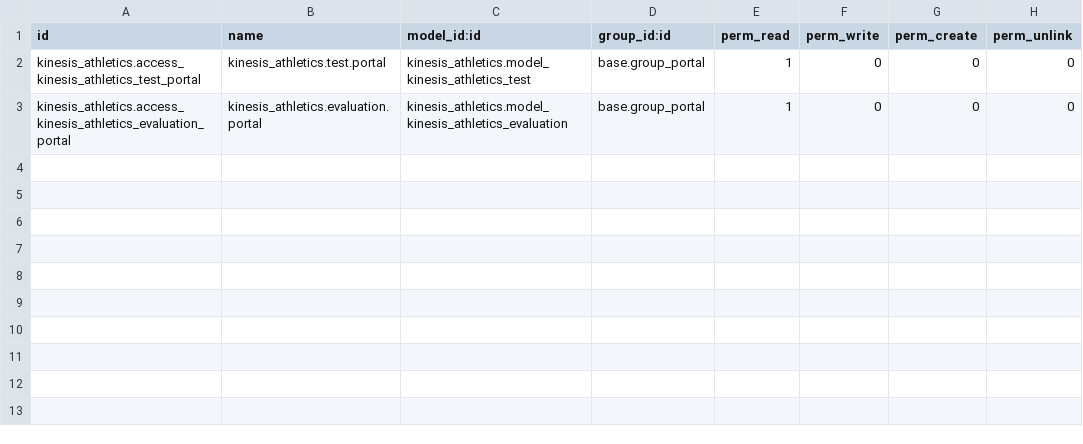
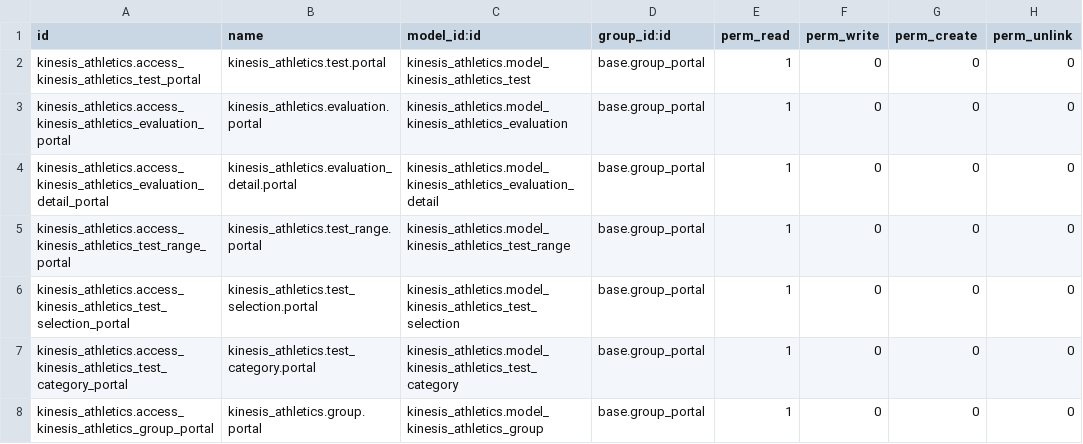
Before and after one commit to ingadhoc/odoo-kinesis-athletics, a CSV file: addons/kinesis_portal/security/ir.model.access.csv, drawn as a sheet; the diff names each change by its address in the sheet, - before the commit and + after, or states it on an @@ line.

Commit message:
[FIX] portal user

```diff
--- a/addons/kinesis_portal/security/ir.model.access.csv
+++ b/addons/kinesis_portal/security/ir.model.access.csv
+row 4: kinesis_athletics.access_kinesis_athletics_evaluation_detail_portal | kinesis_athletics.evaluation_detail.portal | kinesis_athletics.model_kinesis_athletics_evaluation_detail | base.group_portal | 1 | 0 | 0 | 0
+row 5: kinesis_athletics.access_kinesis_athletics_test_range_portal | kinesis_athletics.test_range.portal | kinesis_athletics.model_kinesis_athletics_test_range | base.group_portal | 1 | 0 | 0 | 0
+row 6: kinesis_athletics.access_kinesis_athletics_test_selection_portal | kinesis_athletics.test_selection.portal | kinesis_athletics.model_kinesis_athletics_test_selection | base.group_portal | 1 | 0 | 0 | 0
+row 7: kinesis_athletics.access_kinesis_athletics_test_category_portal | kinesis_athletics.test_category.portal | kinesis_athletics.model_kinesis_athletics_test_category | base.group_portal | 1 | 0 | 0 | 0
+row 8: kinesis_athletics.access_kinesis_athletics_group_portal | kinesis_athletics.group.portal | kinesis_athletics.model_kinesis_athletics_group | base.group_portal | 1 | 0 | 0 | 0
```
Also changed, not shown: 3 other files.
